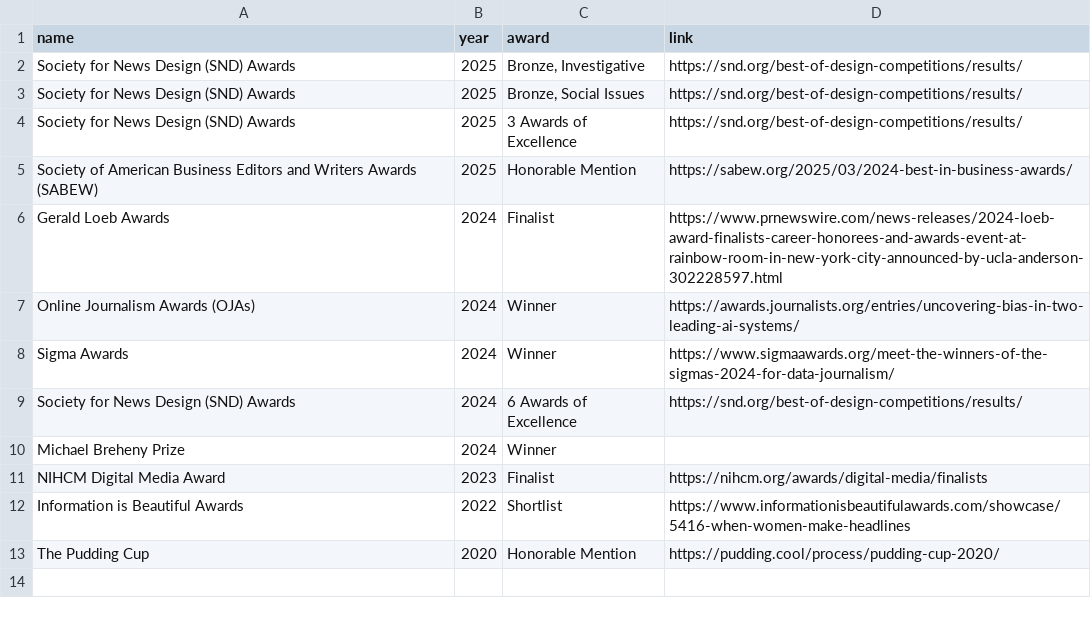
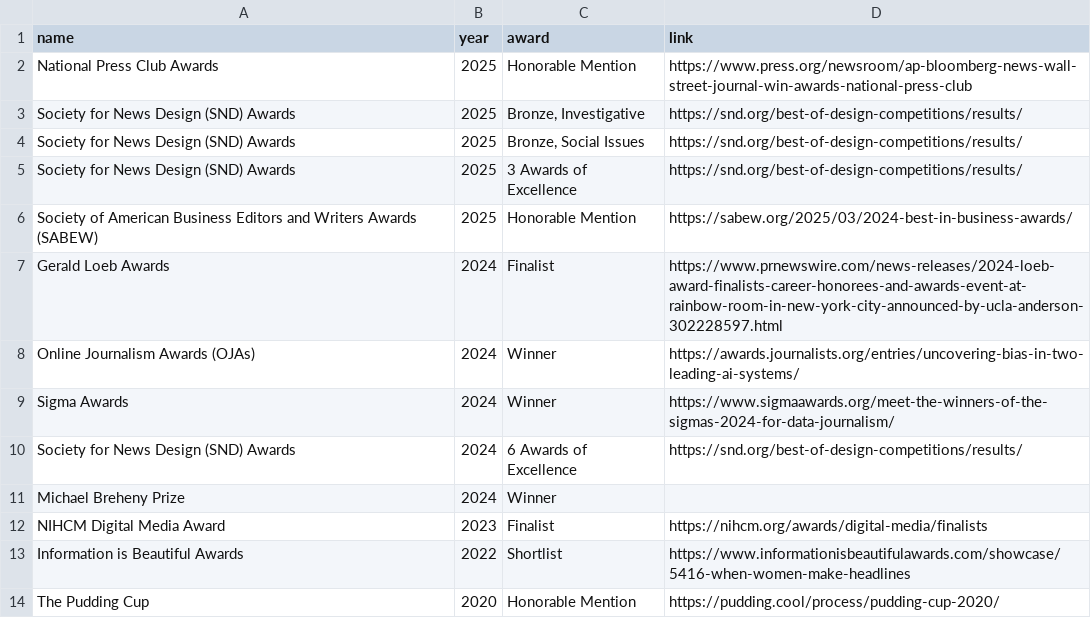
Before and after one commit to lnicoletti/personal-website, a CSV file: static/data/awards.csv, drawn as a sheet.

Commit message:
awards

```diff
--- a/static/data/awards.csv
+++ b/static/data/awards.csv
@@ -1,2 +1,3 @@
 name,year,award,link
+National Press Club Awards,2025,Honorable Mention,https://www.press.org/newsroom/ap-bloomberg-news-wall-street-journal-win-awards-national-press-club
 Society for News Design (SND) Awards,2025,"Bronze, Investigative",https://snd.org/best-of-design-competitions/results/
```
